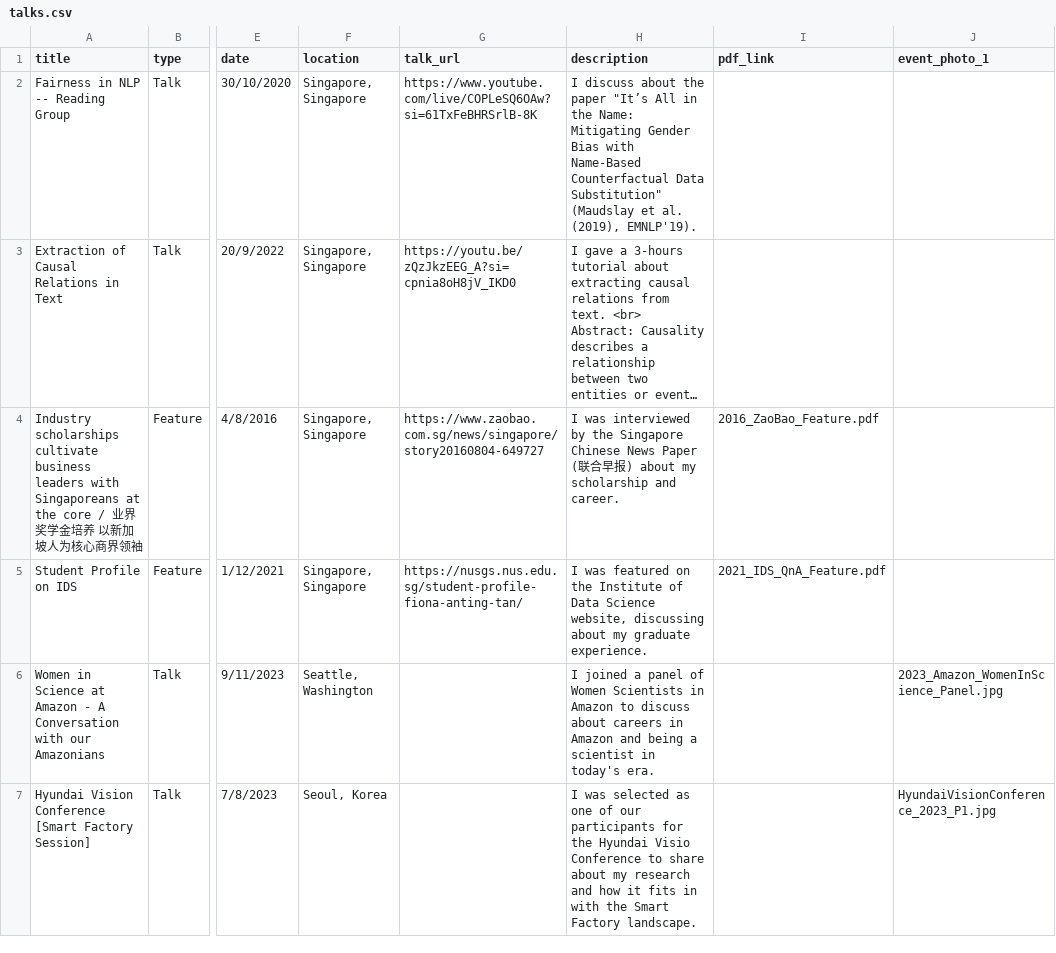
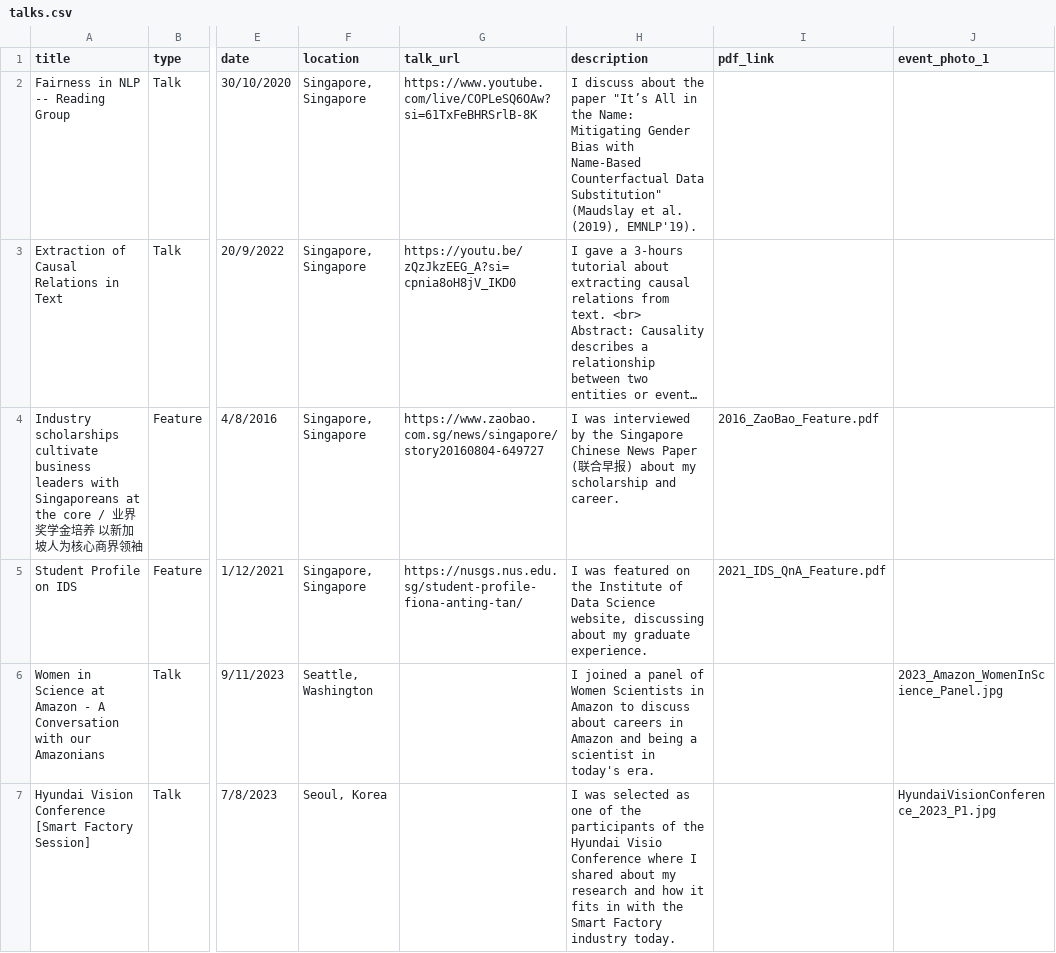
Before and after one commit to tanfiona/tanfiona.github.io, a CSV file: markdown_generator/talks.csv, drawn as a sheet; only a part is shown, gaps mark what is left out; long unchanged cells end in …; the diff names each change by its address in the sheet, - before the commit and + after, or states it on an @@ line.

Commit message:
Update format for talks

```diff
--- a/markdown_generator/talks.csv
+++ b/markdown_generator/talks.csv
-H7 (description): …one of our participants for the Hyundai Visio Conference to share about my research and how it fits in with the Smart Factory landscape.
+H7 (description): …one of the participants of the Hyundai Visio Conference where I shared about my research and how it fits in with the Smart Factory industry today.
```
Also changed, not shown: 3 other files.
